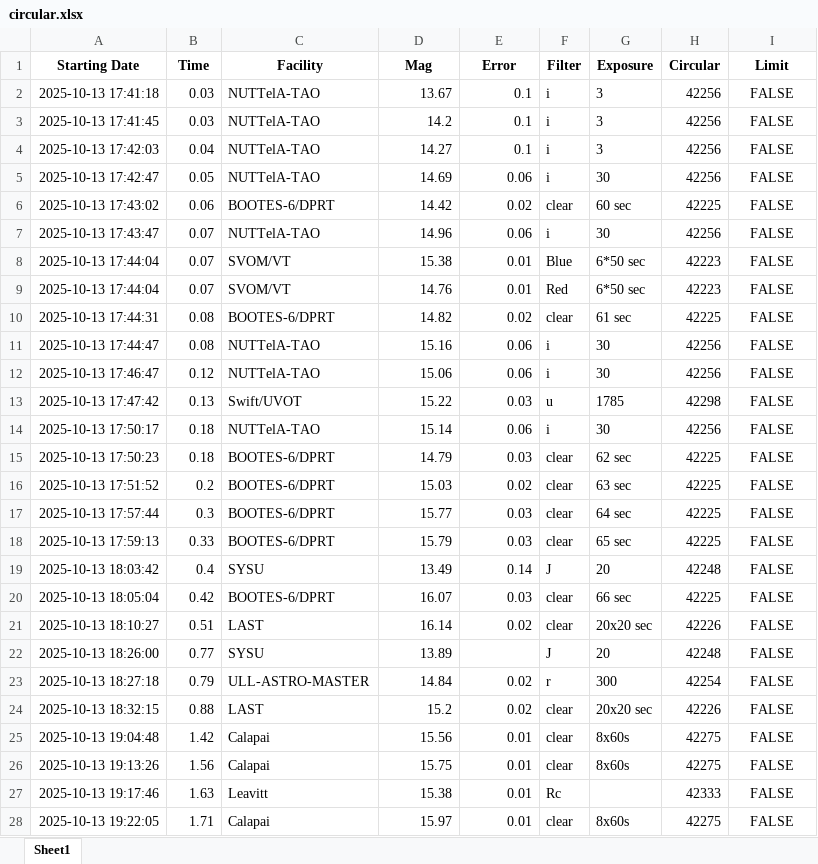
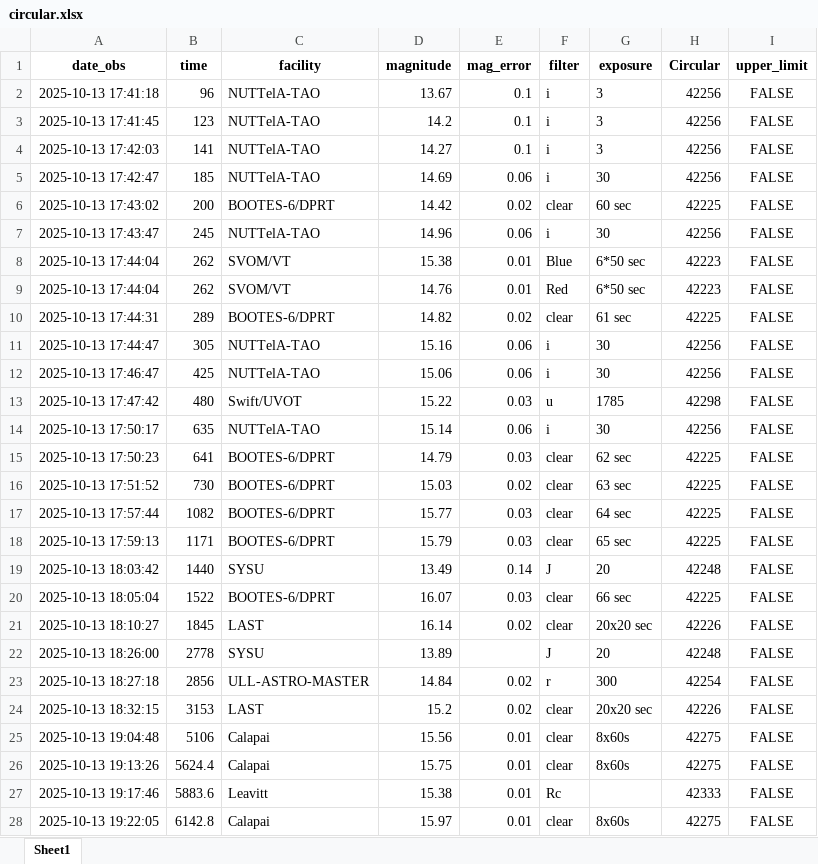
Before and after one commit to 7DimensionalTelescope/GRB251013C, an Excel workbook: data/circular.xlsx, sheet Sheet1, drawn as a sheet; only a part is shown; values as stored, in another font and other column widths than the file's, no borders; the diff covers the shown part only; the diff names each change by its address in the sheet, - before the commit and + after, or states it on an @@ line.

```diff
--- a/data/circular.xlsx (sheet Sheet1)
+++ b/data/circular.xlsx (sheet Sheet1)
-A1: Starting Date
+A1: date_obs
-B1: Time
+B1: time
-C1: Facility
+C1: facility
-D1: Mag
+D1: magnitude
-E1: Error
+E1: mag_error
-F1: Filter
+F1: filter
-G1: Exposure
+G1: exposure
-I1: Limit
+I1: upper_limit
-B2 (time): 0.03
+B2 (time): 96
-B3 (time): 0.03
+B3 (time): 123
-B4 (time): 0.04
+B4 (time): 141
-B5 (time): 0.05
+B5 (time): 185
-B6 (time): 0.06
+B6 (time): 200
-B7 (time): 0.07
+B7 (time): 245
-B8:B9 (time): 0.07
+B8:B9 (time): 262
-B10 (time): 0.08
+B10 (time): 289
-B11 (time): 0.08
+B11 (time): 305
-B12 (time): 0.12
+B12 (time): 425
-B13 (time): 0.13
+B13 (time): 480
-B14 (time): 0.18
+B14 (time): 635
-B15 (time): 0.18
+B15 (time): 641
-B16 (time): 0.2
+B16 (time): 730
-B17 (time): 0.3
+B17 (time): 1082
-B18 (time): 0.33
+B18 (time): 1171
-B19 (time): 0.4
+B19 (time): 1440
-B20 (time): 0.42
+B20 (time): 1522
-B21 (time): 0.51
+B21 (time): 1845
-B22 (time): 0.77
+B22 (time): 2778
-B23 (time): 0.79
+B23 (time): 2856
-B24 (time): 0.88
+B24 (time): 3153
-B25 (time): 1.42
+B25 (time): 5106
-B26 (time): 1.56
+B26 (time): 5624.4
-B27 (time): 1.63
+B27 (time): 5883.6
-B28 (time): 1.71
+B28 (time): 6142.8
```
Also changed, not shown: 254 edited cells elsewhere in this sheet, 14 other files.
